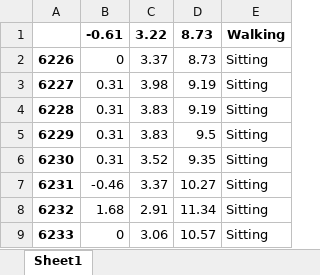
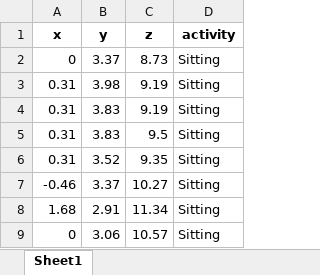
Before and after one commit to yousefkhaled282/Human-Activity-Recognition, an Excel workbook: Data Aquisation/Semi/Sitting.xlsx, sheet Sheet1, drawn as a sheet; only a part is shown; values as stored, in another font and other column widths than the file's, no borders; removed rows and columns are numbered as before the commit, all else as after; the diff names each change by its address in the sheet, - before the commit and + after, or states it on an @@ line.

Commit message:
Add_Data

```diff
--- a/Data Aquisation/Semi/Sitting.xlsx (sheet Sheet1)
+++ b/Data Aquisation/Semi/Sitting.xlsx (sheet Sheet1)
-column A, rows 2-9: 6226 | 6227 | 6228 | 6229 | 6230 | 6231 | 6232 | 6233
-row 1:  | -0.61 | 3.22 | 8.73 | Walking
+row 1: x | y | z | activity
```
Also changed, not shown: Data Aquisation/Semi/Downstairs.xlsx, Data Aquisation/Semi/Standing.xlsx, 2 other files.
